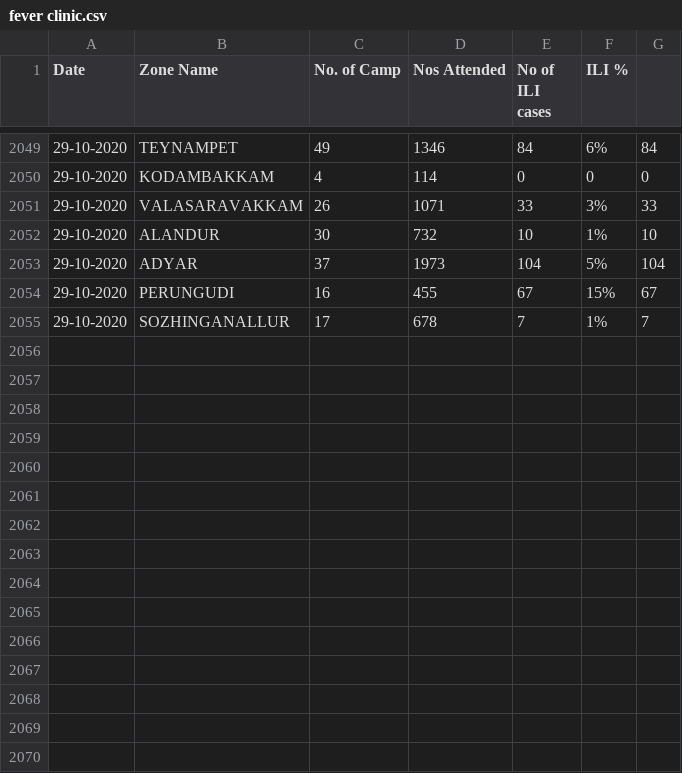
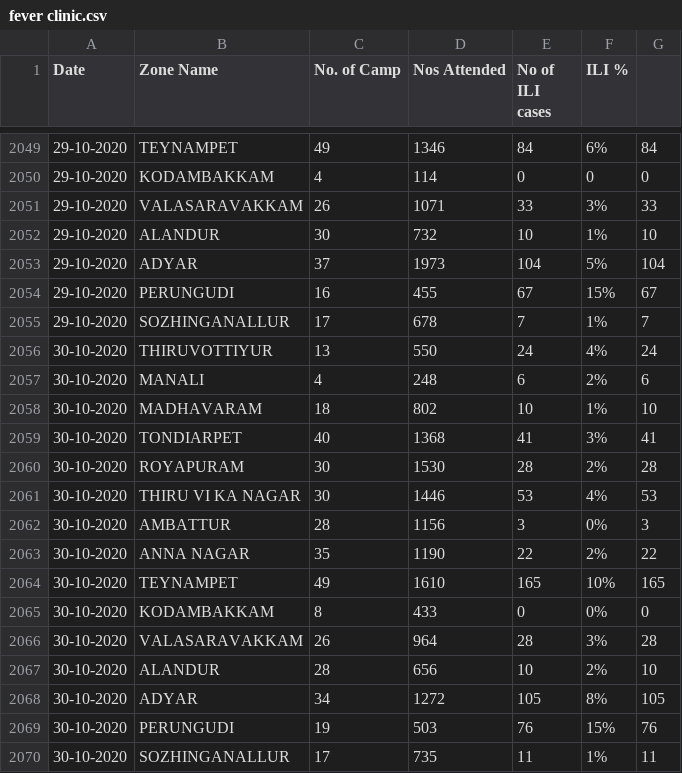
Before and after one commit to elseasama/covid19chennai, a CSV file: chennai_data/fever clinic.csv, drawn as a sheet; only a part is shown, gaps mark what is left out; the diff names each change by its address in the sheet, - before the commit and + after, or states it on an @@ line.

Commit message:
Update fever clinic.csv

```diff
--- a/chennai_data/fever clinic.csv
+++ b/chennai_data/fever clinic.csv
+row 2056: 30-10-2020 | THIRUVOTTIYUR | 13 | 550 | 24 | 4% | 24
+row 2057: 30-10-2020 | MANALI | 4 | 248 | 6 | 2% | 6
+row 2058: 30-10-2020 | MADHAVARAM | 18 | 802 | 10 | 1% | 10
+row 2059: 30-10-2020 | TONDIARPET | 40 | 1368 | 41 | 3% | 41
+row 2060: 30-10-2020 | ROYAPURAM | 30 | 1530 | 28 | 2% | 28
+row 2061: 30-10-2020 | THIRU VI KA NAGAR | 30 | 1446 | 53 | 4% | 53
+row 2062: 30-10-2020 | AMBATTUR | 28 | 1156 | 3 | 0% | 3
+row 2063: 30-10-2020 | ANNA NAGAR | 35 | 1190 | 22 | 2% | 22
+row 2064: 30-10-2020 | TEYNAMPET | 49 | 1610 | 165 | 10% | 165
+row 2065: 30-10-2020 | KODAMBAKKAM | 8 | 433 | 0 | 0% | 0
+row 2066: 30-10-2020 | VALASARAVAKKAM | 26 | 964 | 28 | 3% | 28
+row 2067: 30-10-2020 | ALANDUR | 28 | 656 | 10 | 2% | 10
+row 2068: 30-10-2020 | ADYAR | 34 | 1272 | 105 | 8% | 105
+row 2069: 30-10-2020 | PERUNGUDI | 19 | 503 | 76 | 15% | 76
+row 2070: 30-10-2020 | SOZHINGANALLUR | 17 | 735 | 11 | 1% | 11
```
